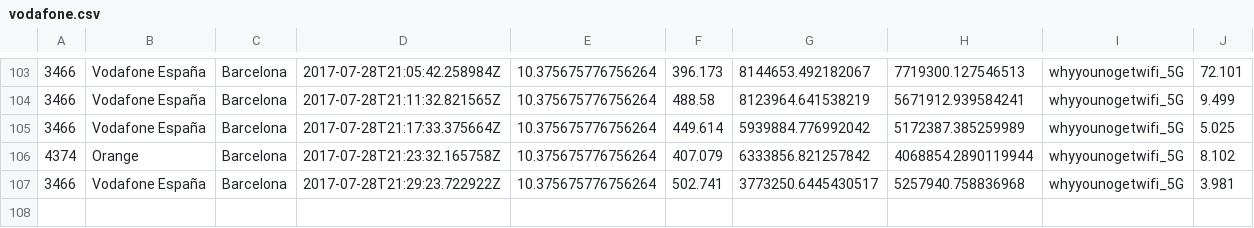
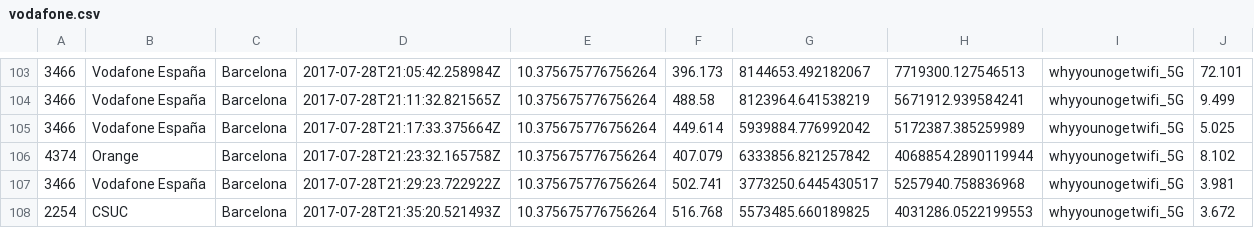
Before and after one commit to kingbuzzman/vodafone_annoy, a CSV file: vodafone.csv, drawn as a sheet; only a part is shown, gaps mark what is left out.

Commit message:
New data 2017-07-28 23:36:02

```diff
--- a/vodafone.csv
+++ b/vodafone.csv
@@ -107 +107,2 @@
 3466,Vodafone España,Barcelona,2017-07-28T21:29:23.722922Z,10.375675776756264,502.741,3773250.6445430517,5257940.758836968,whyyounogetwifi_5G,3.981
+2254,CSUC,Barcelona,2017-07-28T21:35:20.521493Z,10.375675776756264,516.768,5573485.660189825,4031286.0522199553,whyyounogetwifi_5G,3.672
```
Also changed, not shown: 1 other file.
